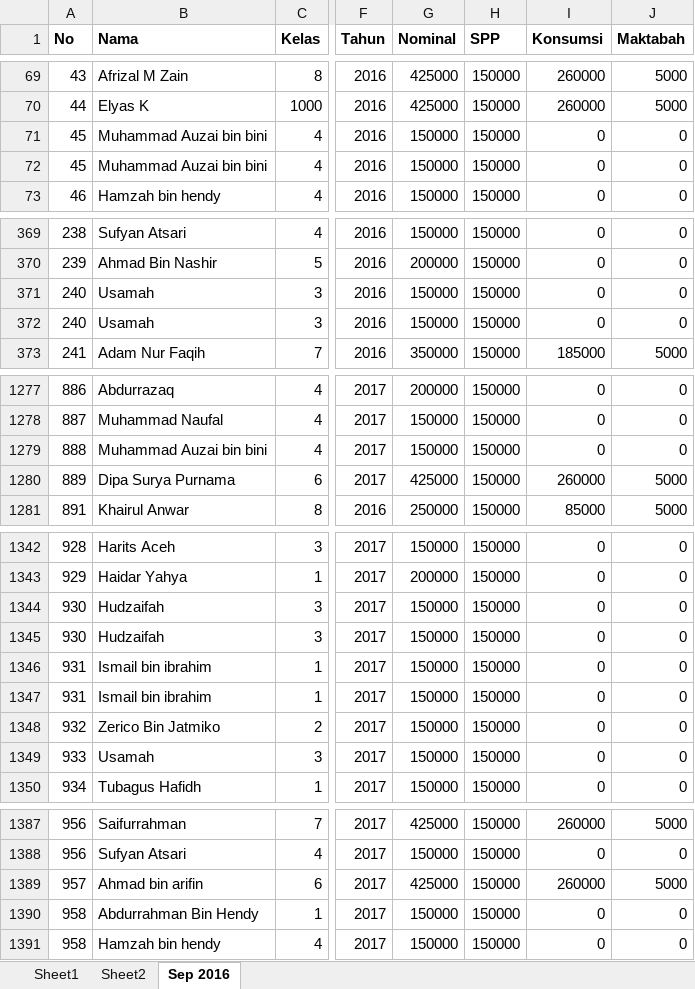
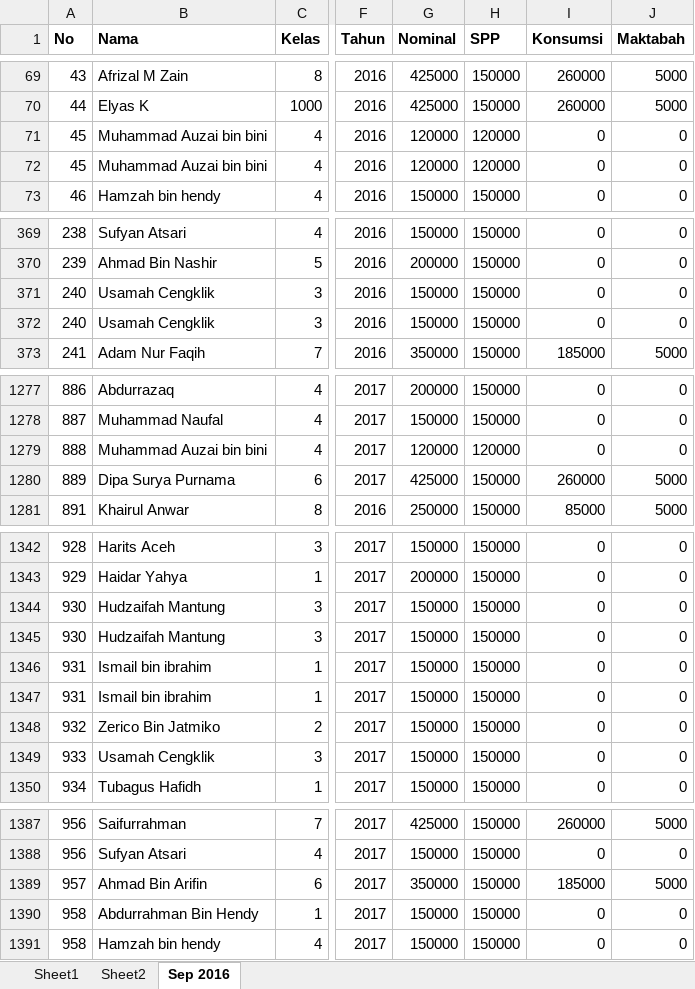
Before and after one commit to bagusprasojo/mds, an Excel workbook: PenerimaanSPP.xlsx, sheet Sep 2016, drawn as a sheet; only a part is shown, gaps mark what is left out; values as stored, in another font and other column widths than the file's, no borders; the diff covers the shown part only; the diff names each change by its address in the sheet, - before the commit and + after, or states it on an @@ line.

```diff
--- a/PenerimaanSPP.xlsx (sheet Sep 2016)
+++ b/PenerimaanSPP.xlsx (sheet Sep 2016)
-G71:G72 (Nominal): 150000
+G71:G72 (Nominal): 120000
-H71:H72 (SPP): 150000
+H71:H72 (SPP): 120000
-B371:B372 (Nama): Usamah
+B371:B372 (Nama): Usamah Cengklik
-G1279 (Nominal): 150000
+G1279 (Nominal): 120000
-H1279 (SPP): 150000
+H1279 (SPP): 120000
-B1344:B1345 (Nama): Hudzaifah
+B1344:B1345 (Nama): Hudzaifah Mantung
-B1349 (Nama): Usamah
+B1349 (Nama): Usamah Cengklik
-B1389 (Nama): Ahmad bin arifin
+B1389 (Nama): Ahmad Bin Arifin
-G1389 (Nominal): 425000
+G1389 (Nominal): 350000
-I1389 (Konsumsi): 260000
+I1389 (Konsumsi): 185000
```
Also changed, not shown: 86 added rows and 50 edited cells elsewhere in this sheet, formulas that keep their value, Penggalangan Dana Pembangunan Gedung Banin - Banat MDS.xlsx.
